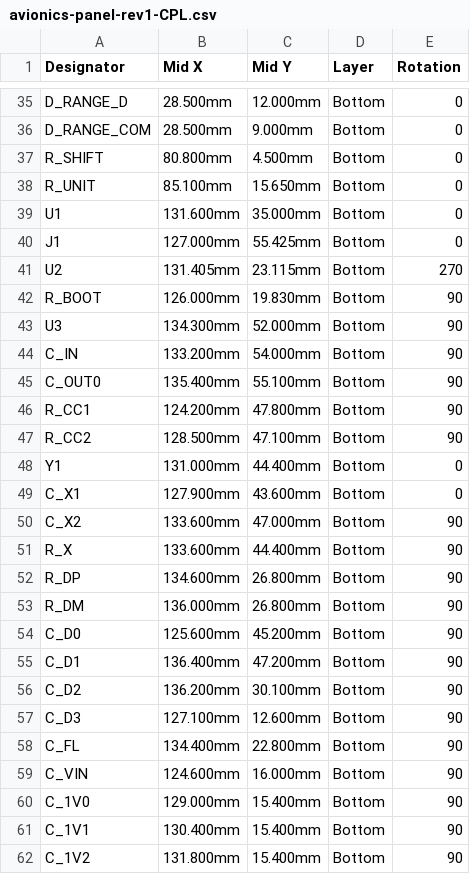
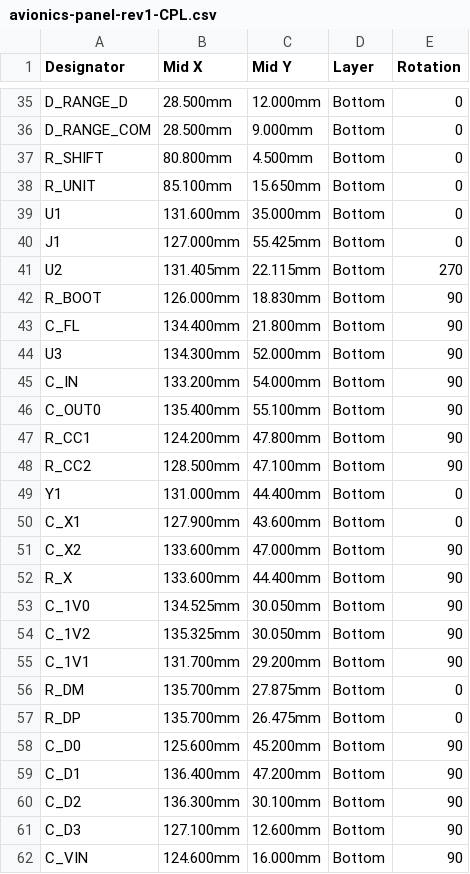
Before and after one commit to saschagrunert/avionics-panel, a CSV file: production/avionics-panel-rev1-CPL.csv, drawn as a sheet; only a part is shown, gaps mark what is left out.

```diff
--- a/production/avionics-panel-rev1-CPL.csv
+++ b/production/avionics-panel-rev1-CPL.csv
@@ -40,4 +40,5 @@ U1,131.600mm,35.000mm,Bottom,0
 J1,127.000mm,55.425mm,Bottom,0
-U2,131.405mm,23.115mm,Bottom,270
-R_BOOT,126.000mm,19.830mm,Bottom,90
+U2,131.405mm,22.115mm,Bottom,270
+R_BOOT,126.000mm,18.830mm,Bottom,90
+C_FL,134.400mm,21.800mm,Bottom,90
 U3,134.300mm,52.000mm,Bottom,90
@@ -51,12 +52,11 @@ C_X2,133.600mm,47.000mm,Bottom,90
 R_X,133.600mm,44.400mm,Bottom,90
-R_DP,134.600mm,26.800mm,Bottom,90
-R_DM,136.000mm,26.800mm,Bottom,90
+C_1V0,134.525mm,30.050mm,Bottom,90
+C_1V2,135.325mm,30.050mm,Bottom,90
+C_1V1,131.700mm,29.200mm,Bottom,90
+R_DM,135.700mm,27.875mm,Bottom,0
+R_DP,135.700mm,26.475mm,Bottom,0
 C_D0,125.600mm,45.200mm,Bottom,90
 C_D1,136.400mm,47.200mm,Bottom,90
-C_D2,136.200mm,30.100mm,Bottom,90
+C_D2,136.300mm,30.100mm,Bottom,90
 C_D3,127.100mm,12.600mm,Bottom,90
-C_FL,134.400mm,22.800mm,Bottom,90
 C_VIN,124.600mm,16.000mm,Bottom,90
-C_1V0,129.000mm,15.400mm,Bottom,90
-C_1V1,130.400mm,15.400mm,Bottom,90
-C_1V2,131.800mm,15.400mm,Bottom,90
```
Also changed, not shown: production/avionics-panel-rev1-BOM.csv, 20 other files.
